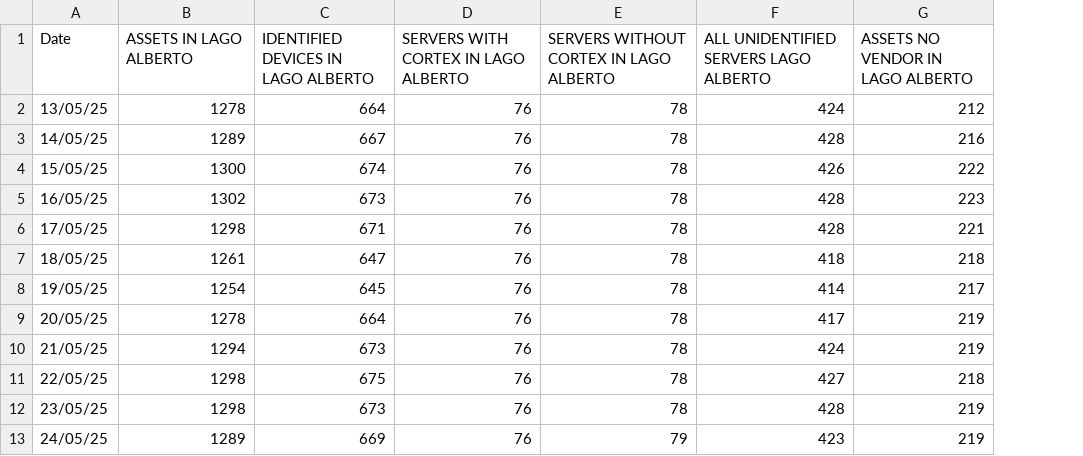
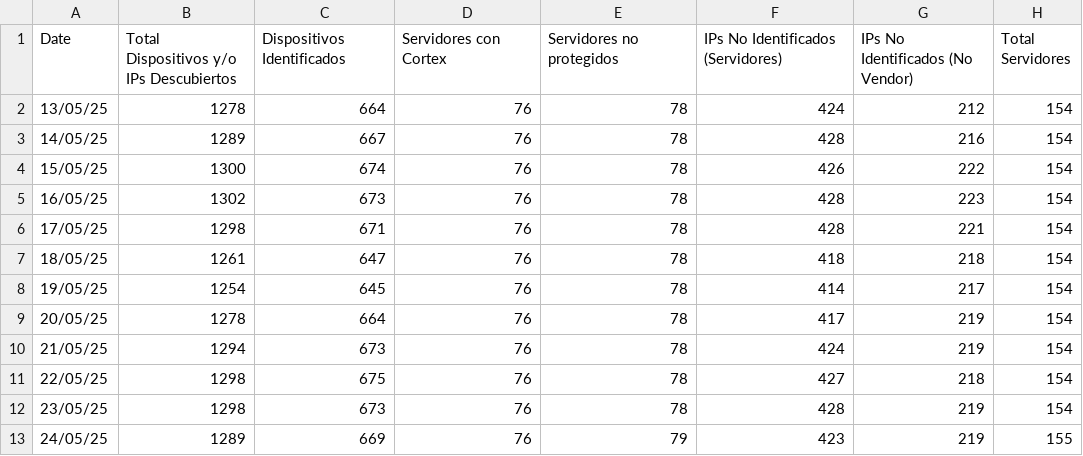
Before and after one commit to JesusArellano16/AXO, a CSV file: src/Graficas/data_L_ALB.csv, drawn as a sheet; only a part is shown; the diff names each change by its address in the sheet, - before the commit and + after, or states it on an @@ line.

```diff
--- a/src/Graficas/data_L_ALB.csv
+++ b/src/Graficas/data_L_ALB.csv
+column H (Total Servidores), rows 2-13: 154 | 154 | 154 | 154 | 154 | 154 | 154 | 154 | 154 | 154 | 154 | 155
-B1: ASSETS IN LAGO ALBERTO
+B1: Total Dispositivos y/o IPs Descubiertos
-C1: IDENTIFIED DEVICES IN LAGO ALBERTO
+C1: Dispositivos Identificados
-D1: SERVERS WITH CORTEX IN LAGO ALBERTO
+D1: Servidores con Cortex
-E1: SERVERS WITHOUT CORTEX IN LAGO ALBERTO
+E1: Servidores no protegidos
-F1: ALL UNIDENTIFIED SERVERS LAGO ALBERTO
+F1: IPs No Identificados (Servidores)
-G1: ASSETS NO VENDOR IN LAGO ALBERTO
+G1: IPs No Identificados (No Vendor)
```
Also changed, not shown: src/Graficas/data_CARSO.csv, src/Graficas/data_IXTLA.csv, 1 other file.
